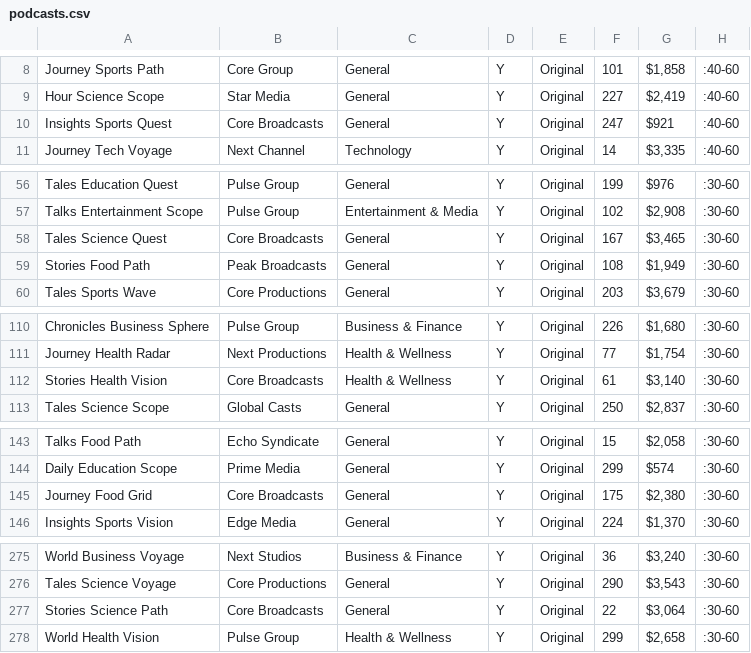
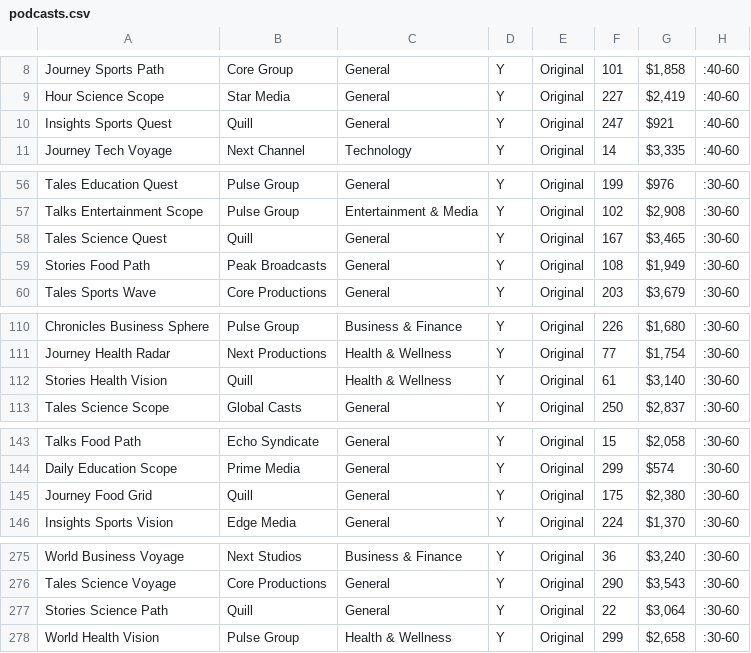
Before and after one commit to DarrylDay/newco-media, a CSV file: lib/data/podcast/podcasts.csv, drawn as a sheet; only a part is shown, gaps mark what is left out; the diff covers the shown part only; the diff names each change by its address in the sheet, - before the commit and + after, or states it on an @@ line.

Commit message:
Vendors table changed to data table

```diff
--- a/lib/data/podcast/podcasts.csv
+++ b/lib/data/podcast/podcasts.csv
-B10: Core Broadcasts
+B10: Quill
-B58: Core Broadcasts
+B58: Quill
-B112: Core Broadcasts
+B112: Quill
-B145: Core Broadcasts
+B145: Quill
-B277: Core Broadcasts
+B277: Quill
```
Also changed, not shown: 9 edited cells elsewhere in this file, 7 other files.
